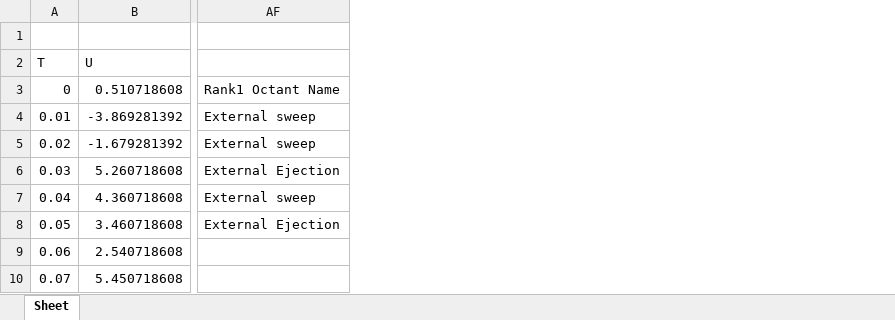
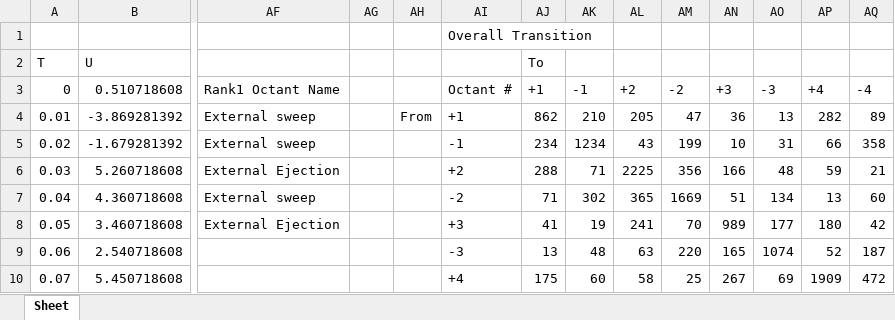
Before and after one commit to Lord2709/CS384_2022, an Excel workbook: tut07/output/4.7_octant_analysis_mod_5000.xlsx, sheet Sheet, drawn as a sheet; only a part is shown, gaps mark what is left out; values as stored, in another font and other column widths than the file's, no borders; the diff names each change by its address in the sheet, - before the commit and + after, or states it on an @@ line.

```diff
--- a/tut07/output/4.7_octant_analysis_mod_5000.xlsx (sheet Sheet)
+++ b/tut07/output/4.7_octant_analysis_mod_5000.xlsx (sheet Sheet)
+column AG, empty
+column AH, row 4: From
+column AI, rows 1-10: Overall Transition |  | Octant # | +1 | -1 | +2 | -2 | +3 | -3 | +4
+column AJ (To), rows 3-10: +1 | 862 | 234 | 288 | 71 | 41 | 13 | 175
+column AK, rows 3-10: -1 | 210 | 1234 | 71 | 302 | 19 | 48 | 60
+column AL, rows 3-10: +2 | 205 | 43 | 2225 | 365 | 241 | 63 | 58
+column AM, rows 3-10: -2 | 47 | 199 | 356 | 1669 | 70 | 220 | 25
+column AN, rows 3-10: +3 | 36 | 10 | 166 | 51 | 989 | 165 | 267
+column AO, rows 3-10: -3 | 13 | 31 | 48 | 134 | 177 | 1074 | 69
+column AP, rows 3-10: +4 | 282 | 66 | 59 | 13 | 180 | 52 | 1909
+column AQ, rows 3-10: -4 | 89 | 358 | 21 | 60 | 42 | 187 | 472
```
Also changed, not shown: tut07/output/2.5_octant_analysis_mod_5000.xlsx, tut07/output/3.0_octant_analysis_mod_5000.xlsx, 16 other files.
